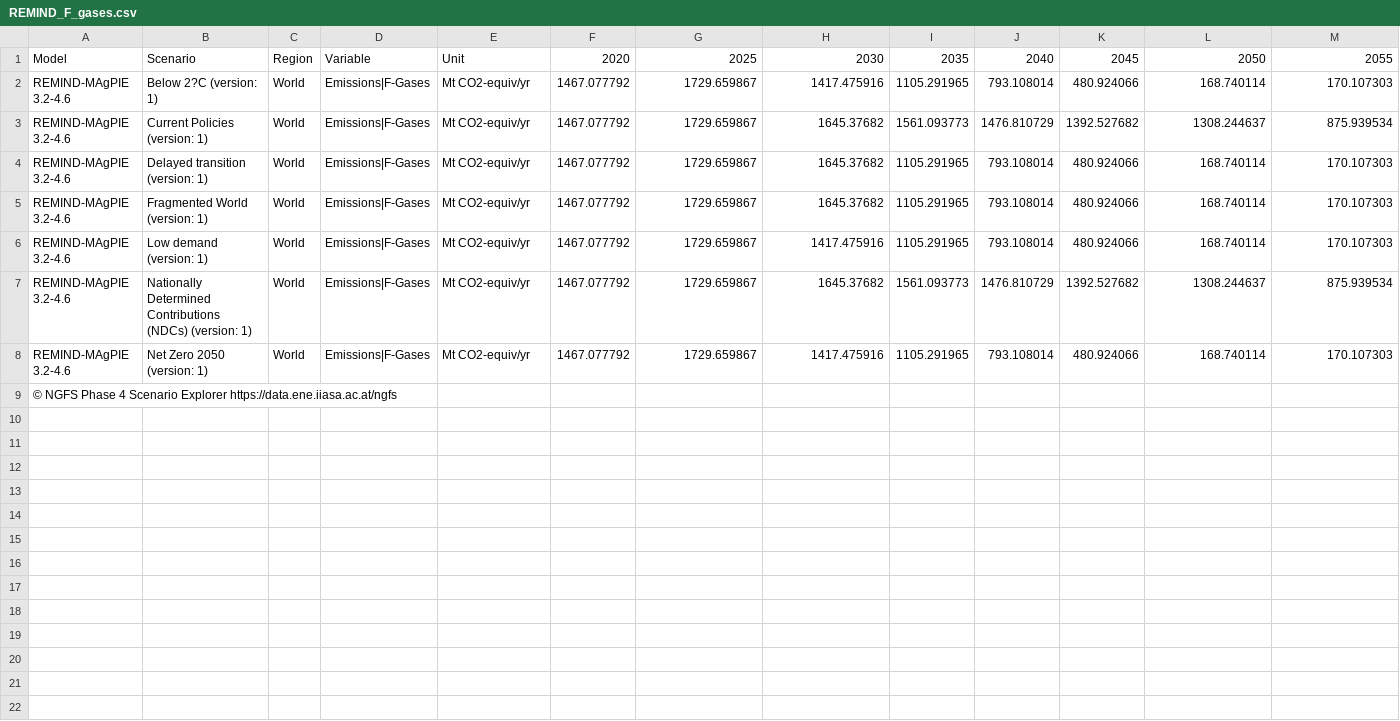
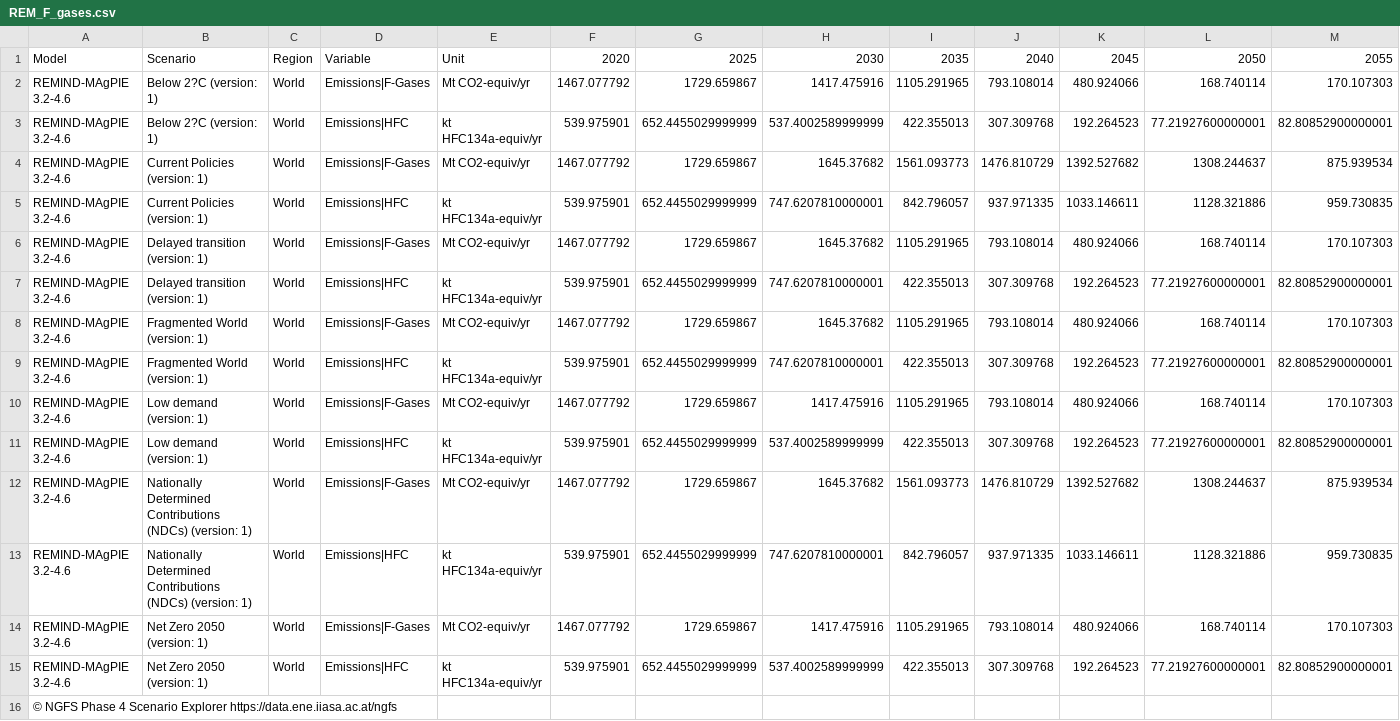
Before and after one commit to ericasimon16/woodwell_internship, a CSV file: inputs/REM_F_gases.csv (was inputs/REMIND_F_gases.csv), drawn as a sheet; only a part is shown; rows hold the shown columns only; the diff names each change by its address in the sheet, - before the commit and + after, or states it on an @@ line.

```diff
--- a/inputs/REMIND_F_gases.csv
+++ b/inputs/REM_F_gases.csv
+row 3: REMIND-MAgPIE 3.2-4.6 | Below 2?C (version: 1) | World | Emissions|HFC | kt HFC134a-equiv/yr | 539.975901 | 652.4455029999999 | 537.4002589999999 | 422.355013 | 307.309768 | 192.264523 | 77.21927600000001 | 82.80852900000001
+row 5: REMIND-MAgPIE 3.2-4.6 | Current Policies (version: 1) | World | Emissions|HFC | kt HFC134a-equiv/yr | 539.975901 | 652.4455029999999 | 747.6207810000001 | 842.796057 | 937.971335 | 1033.146611 | 1128.321886 | 959.730835
+row 7: REMIND-MAgPIE 3.2-4.6 | Delayed transition (version: 1) | World | Emissions|HFC | kt HFC134a-equiv/yr | 539.975901 | 652.4455029999999 | 747.6207810000001 | 422.355013 | 307.309768 | 192.264523 | 77.21927600000001 | 82.80852900000001
+row 9: REMIND-MAgPIE 3.2-4.6 | Fragmented World (version: 1) | World | Emissions|HFC | kt HFC134a-equiv/yr | 539.975901 | 652.4455029999999 | 747.6207810000001 | 422.355013 | 307.309768 | 192.264523 | 77.21927600000001 | 82.80852900000001
+row 11: REMIND-MAgPIE 3.2-4.6 | Low demand (version: 1) | World | Emissions|HFC | kt HFC134a-equiv/yr | 539.975901 | 652.4455029999999 | 537.4002589999999 | 422.355013 | 307.309768 | 192.264523 | 77.21927600000001 | 82.80852900000001
+row 13: REMIND-MAgPIE 3.2-4.6 | Nationally Determined Contributions (NDCs) (version: 1) | World | Emissions|HFC | kt HFC134a-equiv/yr | 539.975901 | 652.4455029999999 | 747.6207810000001 | 842.796057 | 937.971335 | 1033.146611 | 1128.321886 | 959.730835
+row 15: REMIND-MAgPIE 3.2-4.6 | Net Zero 2050 (version: 1) | World | Emissions|HFC | kt HFC134a-equiv/yr | 539.975901 | 652.4455029999999 | 537.4002589999999 | 422.355013 | 307.309768 | 192.264523 | 77.21927600000001 | 82.80852900000001
```
Also changed, not shown: inputs/GCAM_F_gases.csv, inputs/MSG_F_gases.csv, 2 other files.
